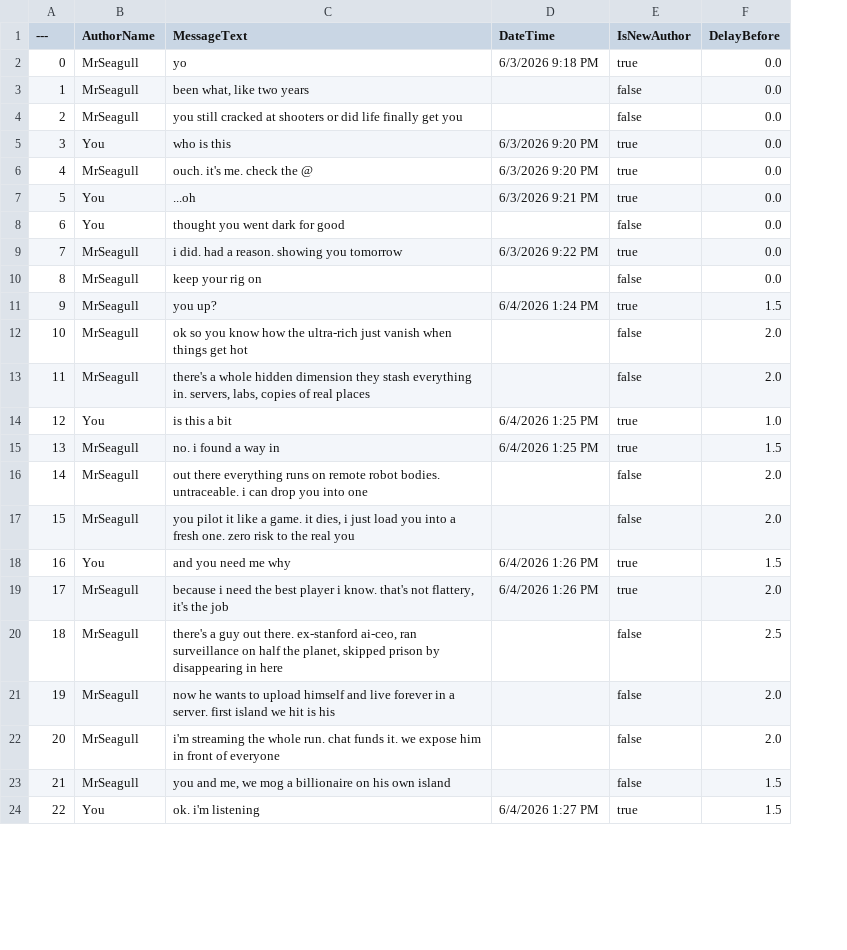
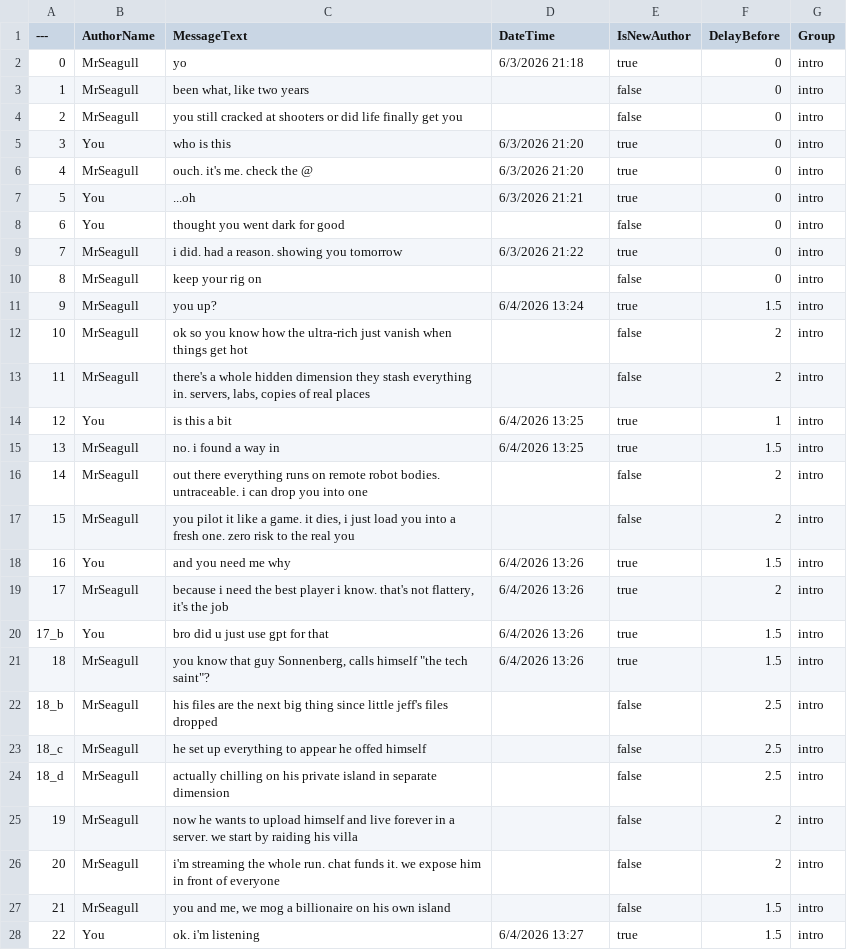
Before and after one commit to JackShepetilov/PolaritySourceCode, a CSV file: Polarity/Docs/ChatMessages.csv, drawn as a sheet; only a part is shown; addresses are those after the commit; the diff covers the shown part only; the diff names each change by its address in the sheet, - before the commit and + after, or states it on an @@ line.

```diff
--- a/Polarity/Docs/ChatMessages.csv
+++ b/Polarity/Docs/ChatMessages.csv
+column G (Group), rows 2-19: all intro; row 22: intro; rows 25-28: all intro
-D2 (DateTime): 6/3/2026 9:18 PM
+D2 (DateTime): 6/3/2026 21:18
-F2:F10 (DelayBefore): 0.0
+F2:F10 (DelayBefore): 0
-D5:D6 (DateTime): 6/3/2026 9:20 PM
+D5:D6 (DateTime): 6/3/2026 21:20
-D7 (DateTime): 6/3/2026 9:21 PM
+D7 (DateTime): 6/3/2026 21:21
-D9 (DateTime): 6/3/2026 9:22 PM
+D9 (DateTime): 6/3/2026 21:22
-D11 (DateTime): 6/4/2026 1:24 PM
+D11 (DateTime): 6/4/2026 13:24
-F12:F13 (DelayBefore): 2.0
+F12:F13 (DelayBefore): 2
-D14:D15 (DateTime): 6/4/2026 1:25 PM
+D14:D15 (DateTime): 6/4/2026 13:25
-F14 (DelayBefore): 1.0
+F14 (DelayBefore): 1
-F16:F17 (DelayBefore): 2.0
+F16:F17 (DelayBefore): 2
-D18:D19 (DateTime): 6/4/2026 1:26 PM
+D18:D19 (DateTime): 6/4/2026 13:26
-F19 (DelayBefore): 2.0
+F19 (DelayBefore): 2
+row 20: 17_b | You | bro did u just use gpt for that | 6/4/2026 13:26 | true | 1.5 | intro
+row 21: 18 | MrSeagull | you know that guy Sonnenberg, calls himself "the tech saint"? | 6/4/2026 13:26 | true | 1.5 | intro
@@ column A (---) renumbered in row 22 @@
-C22 (MessageText): there's a guy out there. ex-stanford ai-ceo, ran surveillance on half the planet, skipped prison by disappearing in here
+C22 (MessageText): his files are the next big thing since little jeff's files dropped
+row 23: 18_c | MrSeagull | he set up everything to appear he offed himself |  | false | 2.5 | intro
+row 24: 18_d | MrSeagull | actually chilling on his private island in separate dimension |  | false | 2.5 | intro
-C25 (MessageText): …a server. first island we hit is his
+C25 (MessageText): …a server. we start by raiding his villa
-F25:F26 (DelayBefore): 2.0
+F25:F26 (DelayBefore): 2
-D28 (DateTime): 6/4/2026 1:27 PM
+D28 (DateTime): 6/4/2026 13:27
```
Also changed, not shown: 1 removed row and 2 edited cells elsewhere in this file, 41 other files.
